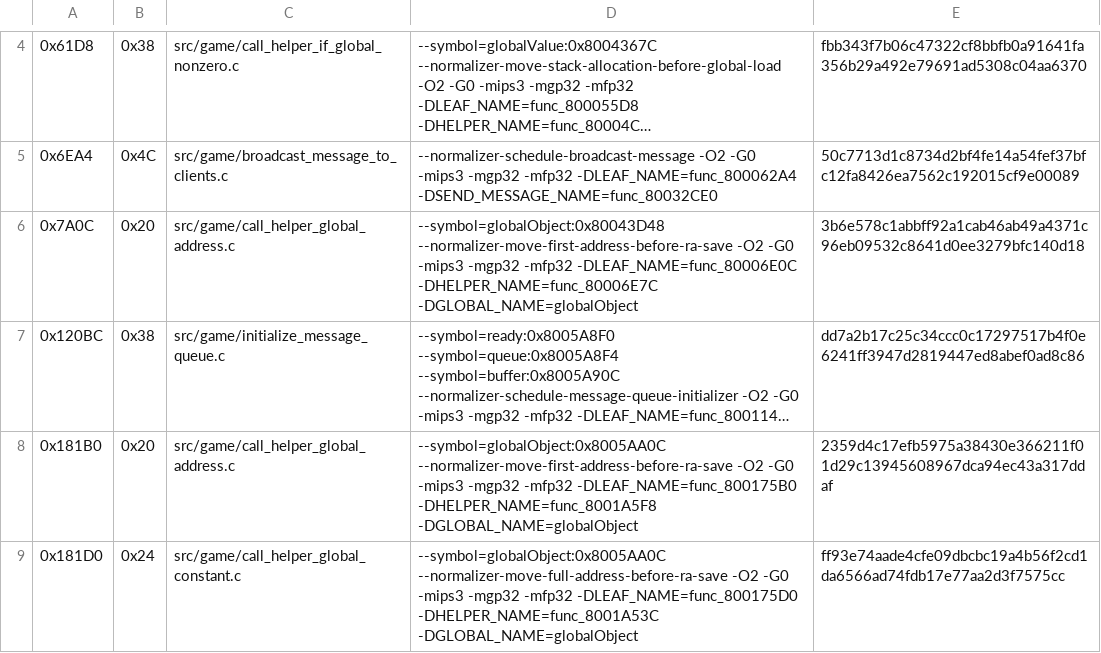
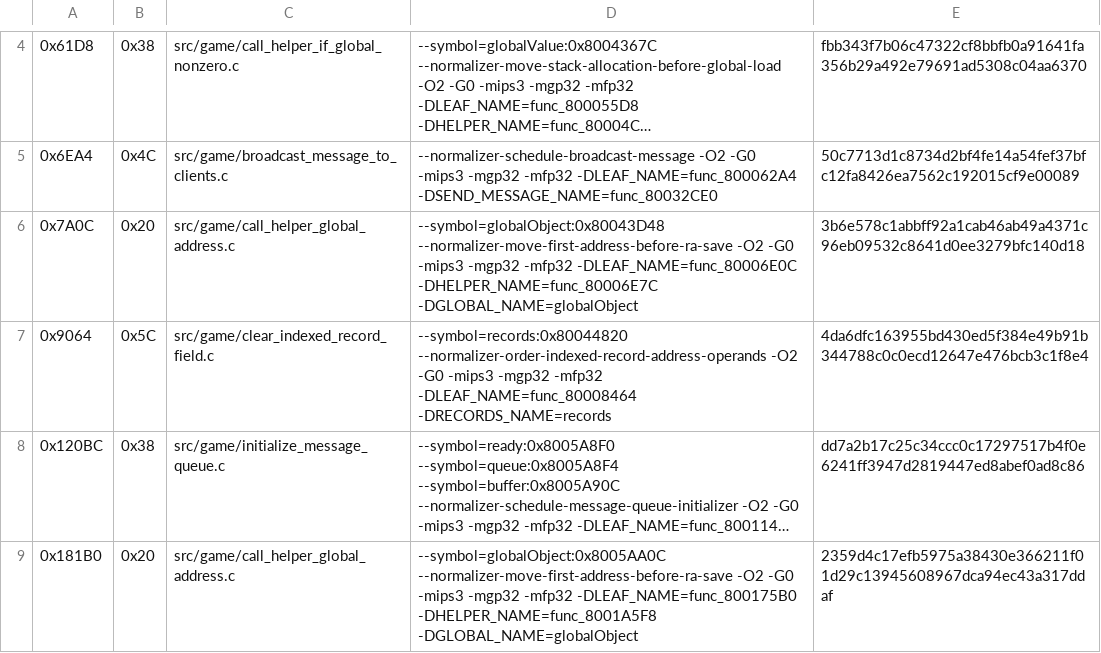
Before and after one commit to TheGh0stShip/Sydney-2000-N64-Prototype, a TSV file: config/matching_kmc_hook.tsv, drawn as a sheet; only a part is shown, gaps mark what is left out; the shorter side is filled out with more unchanged rows; long unchanged cells end in …; the diff names each change by its address in the sheet, - before the commit and + after, or states it on an @@ line.

Commit message:
Match indexed record field clear

```diff
--- a/config/matching_kmc_hook.tsv
+++ b/config/matching_kmc_hook.tsv
+row 7: 0x9064 | 0x5C | src/game/clear_indexed_record_field.c | --symbol=records:0x80044820 --normalizer-order-indexed-record-address-operands -O2 -G0 -mips3 -mgp32 -mfp32 -DLEAF_NAME=func_80008464 -DRECORDS_NAME=records | 4da6dfc163955bd430ed5f384e49b91b344788c0c0ecd12647e476bcb3c1f8e4
```
Also changed, not shown: 3 other files.
